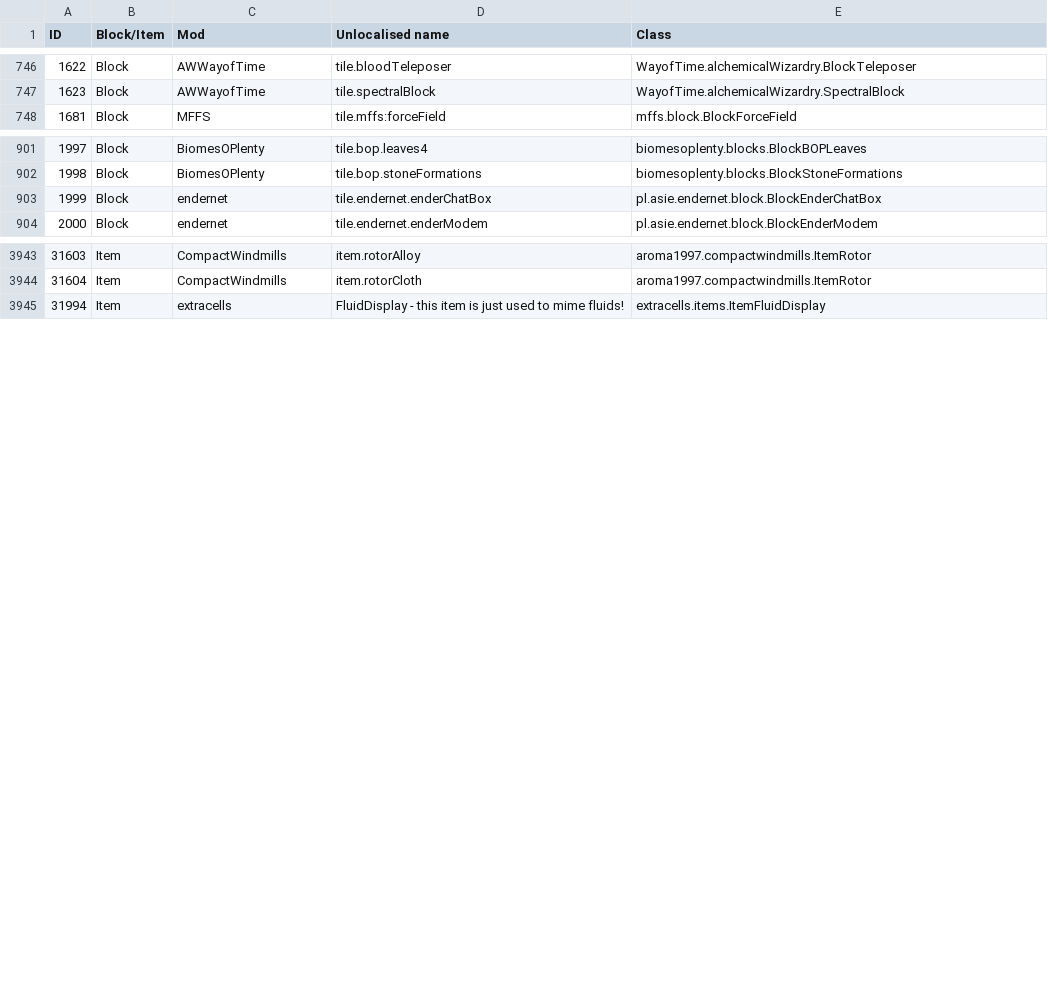
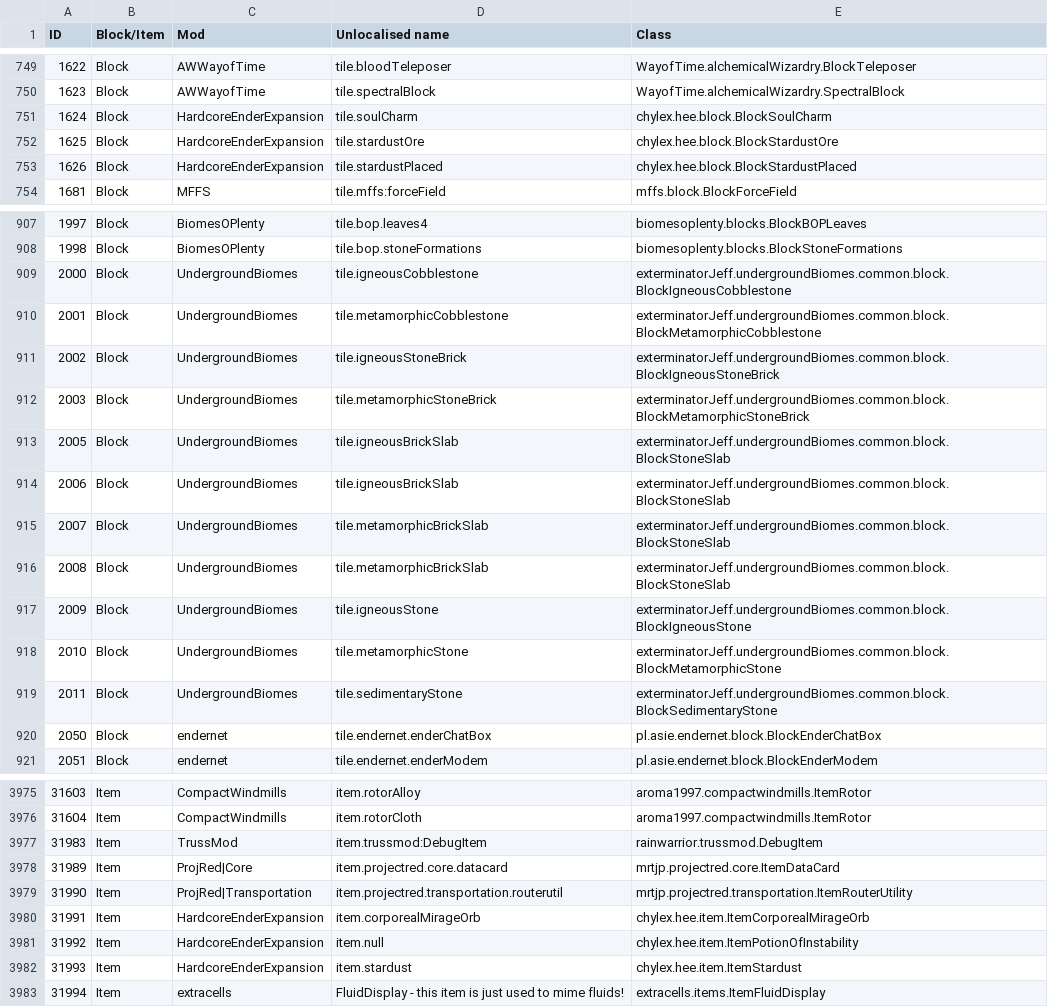
Before and after one commit to KirinDave/ResonantRise, a CSV file: IDMaps/item.csv, drawn as a sheet; only a part is shown, gaps mark what is left out; addresses are those after the commit; the diff covers the shown part only; the diff names each change by its address in the sheet, - before the commit and + after, or states it on an @@ line.

```diff
--- a/IDMaps/item.csv
+++ b/IDMaps/item.csv
+row 751: 1624 | Block | HardcoreEnderExpansion | tile.soulCharm | chylex.hee.block.BlockSoulCharm
+row 752: 1625 | Block | HardcoreEnderExpansion | tile.stardustOre | chylex.hee.block.BlockStardustOre
+row 753: 1626 | Block | HardcoreEnderExpansion | tile.stardustPlaced | chylex.hee.block.BlockStardustPlaced
+row 909: 2000 | Block | UndergroundBiomes | tile.igneousCobblestone | exterminatorJeff.undergroundBiomes.common.block.BlockIgneousCobblestone
+row 910: 2001 | Block | UndergroundBiomes | tile.metamorphicCobblestone | exterminatorJeff.undergroundBiomes.common.block.BlockMetamorphicCobblestone
+row 911: 2002 | Block | UndergroundBiomes | tile.igneousStoneBrick | exterminatorJeff.undergroundBiomes.common.block.BlockIgneousStoneBrick
+row 912: 2003 | Block | UndergroundBiomes | tile.metamorphicStoneBrick | exterminatorJeff.undergroundBiomes.common.block.BlockMetamorphicStoneBrick
+row 913: 2005 | Block | UndergroundBiomes | tile.igneousBrickSlab | exterminatorJeff.undergroundBiomes.common.block.BlockStoneSlab
+row 914: 2006 | Block | UndergroundBiomes | tile.igneousBrickSlab | exterminatorJeff.undergroundBiomes.common.block.BlockStoneSlab
+row 915: 2007 | Block | UndergroundBiomes | tile.metamorphicBrickSlab | exterminatorJeff.undergroundBiomes.common.block.BlockStoneSlab
+row 916: 2008 | Block | UndergroundBiomes | tile.metamorphicBrickSlab | exterminatorJeff.undergroundBiomes.common.block.BlockStoneSlab
+row 917: 2009 | Block | UndergroundBiomes | tile.igneousStone | exterminatorJeff.undergroundBiomes.common.block.BlockIgneousStone
+row 918: 2010 | Block | UndergroundBiomes | tile.metamorphicStone | exterminatorJeff.undergroundBiomes.common.block.BlockMetamorphicStone
+row 919: 2011 | Block | UndergroundBiomes | tile.sedimentaryStone | exterminatorJeff.undergroundBiomes.common.block.BlockSedimentaryStone
@@ column A (ID) renumbered between rows 920 and 923 @@
+row 3977: 31983 | Item | TrussMod | item.trussmod:DebugItem | rainwarrior.trussmod.DebugItem
+row 3978: 31989 | Item | ProjRed|Core | item.projectred.core.datacard | mrtjp.projectred.core.ItemDataCard
+row 3979: 31990 | Item | ProjRed|Transportation | item.projectred.transportation.routerutil | mrtjp.projectred.transportation.ItemRouterUtility
+row 3980: 31991 | Item | HardcoreEnderExpansion | item.corporealMirageOrb | chylex.hee.item.ItemCorporealMirageOrb
+row 3981: 31992 | Item | HardcoreEnderExpansion | item.null | chylex.hee.item.ItemPotionOfInstability
+row 3982: 31993 | Item | HardcoreEnderExpansion | item.stardust | chylex.hee.item.ItemStardust
```
Also changed, not shown: 18 added rows and 7 edited cells elsewhere in this file, 1 other file.
